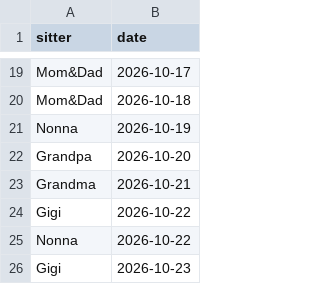
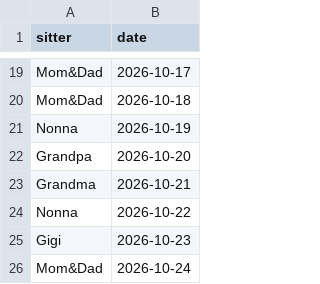
Before and after one commit to mapmap3/Creative, a CSV file: data/lyla-calendar.csv, drawn as a sheet; only a part is shown, gaps mark what is left out; the shorter side is filled out with more unchanged rows; the diff names each change by its address in the sheet, - before the commit and + after, or states it on an @@ line.

Commit message:
Update Lyla calendar

```diff
--- a/data/lyla-calendar.csv
+++ b/data/lyla-calendar.csv
-row 24: Gigi | 2026-10-22
```
